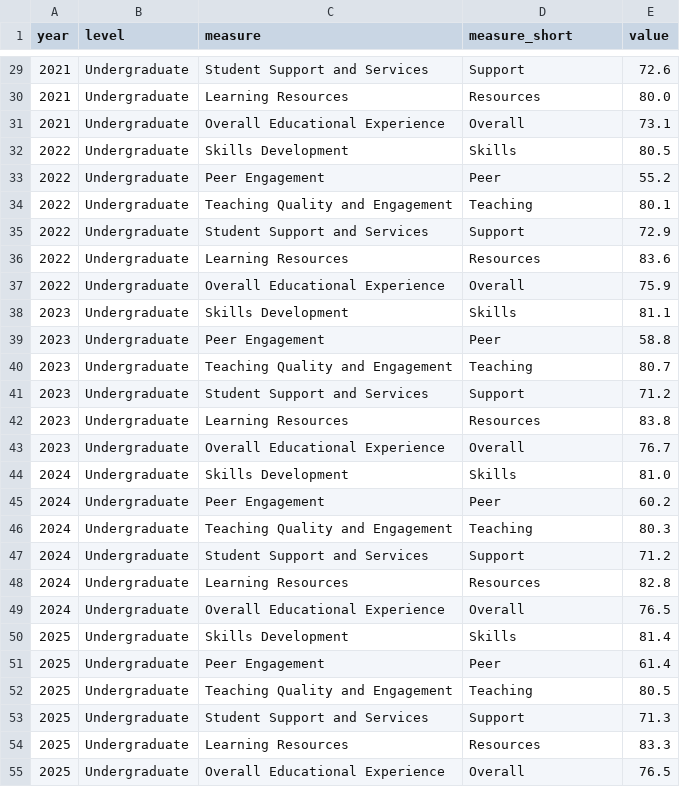
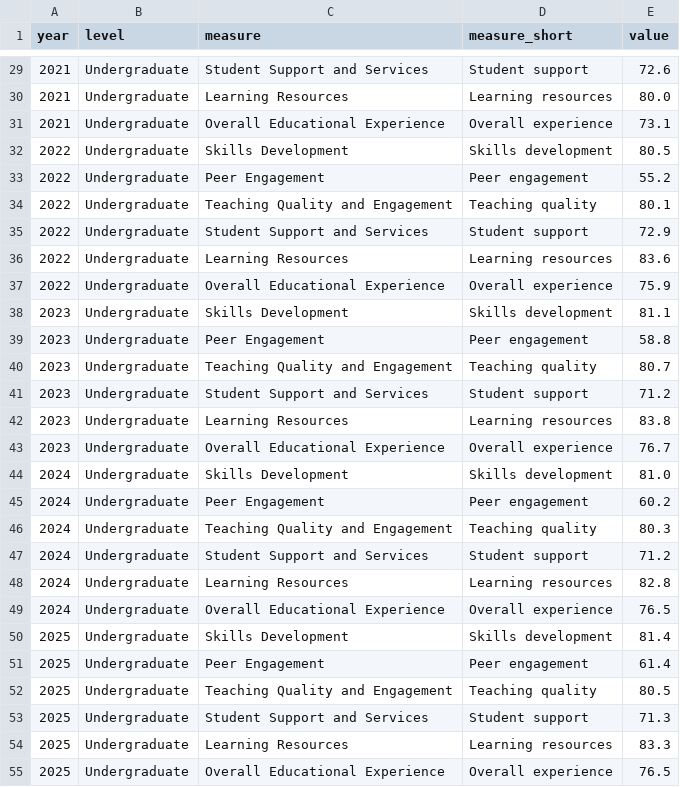
Before and after one commit to Emiliakylee/FIT3179-DV2, a CSV file: data/ses_trend_2017_2025.csv, drawn as a sheet; only a part is shown, gaps mark what is left out; the diff covers the shown part only.

```diff
--- a/data/ses_trend_2017_2025.csv
+++ b/data/ses_trend_2017_2025.csv
@@ -29,27 +29,27 @@ year,level,measure,measure_short,value
-2021,Undergraduate,Student Support and Services,Support,72.6
-2021,Undergraduate,Learning Resources,Resources,80.0
-2021,Undergraduate,Overall Educational Experience,Overall,73.1
-2022,Undergraduate,Skills Development,Skills,80.5
-2022,Undergraduate,Peer Engagement,Peer,55.2
-2022,Undergraduate,Teaching Quality and Engagement,Teaching,80.1
-2022,Undergraduate,Student Support and Services,Support,72.9
-2022,Undergraduate,Learning Resources,Resources,83.6
-2022,Undergraduate,Overall Educational Experience,Overall,75.9
-2023,Undergraduate,Skills Development,Skills,81.1
-2023,Undergraduate,Peer Engagement,Peer,58.8
-2023,Undergraduate,Teaching Quality and Engagement,Teaching,80.7
-2023,Undergraduate,Student Support and Services,Support,71.2
-2023,Undergraduate,Learning Resources,Resources,83.8
-2023,Undergraduate,Overall Educational Experience,Overall,76.7
-2024,Undergraduate,Skills Development,Skills,81.0
-2024,Undergraduate,Peer Engagement,Peer,60.2
-2024,Undergraduate,Teaching Quality and Engagement,Teaching,80.3
-2024,Undergraduate,Student Support and Services,Support,71.2
-2024,Undergraduate,Learning Resources,Resources,82.8
-2024,Undergraduate,Overall Educational Experience,Overall,76.5
-2025,Undergraduate,Skills Development,Skills,81.4
-2025,Undergraduate,Peer Engagement,Peer,61.4
-2025,Undergraduate,Teaching Quality and Engagement,Teaching,80.5
-2025,Undergraduate,Student Support and Services,Support,71.3
-2025,Undergraduate,Learning Resources,Resources,83.3
-2025,Undergraduate,Overall Educational Experience,Overall,76.5
+2021,Undergraduate,Student Support and Services,Student support,72.6
+2021,Undergraduate,Learning Resources,Learning resources,80.0
+2021,Undergraduate,Overall Educational Experience,Overall experience,73.1
+2022,Undergraduate,Skills Development,Skills development,80.5
+2022,Undergraduate,Peer Engagement,Peer engagement,55.2
+2022,Undergraduate,Teaching Quality and Engagement,Teaching quality,80.1
+2022,Undergraduate,Student Support and Services,Student support,72.9
+2022,Undergraduate,Learning Resources,Learning resources,83.6
+2022,Undergraduate,Overall Educational Experience,Overall experience,75.9
+2023,Undergraduate,Skills Development,Skills development,81.1
+2023,Undergraduate,Peer Engagement,Peer engagement,58.8
+2023,Undergraduate,Teaching Quality and Engagement,Teaching quality,80.7
+2023,Undergraduate,Student Support and Services,Student support,71.2
+2023,Undergraduate,Learning Resources,Learning resources,83.8
+2023,Undergraduate,Overall Educational Experience,Overall experience,76.7
+2024,Undergraduate,Skills Development,Skills development,81.0
+2024,Undergraduate,Peer Engagement,Peer engagement,60.2
+2024,Undergraduate,Teaching Quality and Engagement,Teaching quality,80.3
+2024,Undergraduate,Student Support and Services,Student support,71.2
+2024,Undergraduate,Learning Resources,Learning resources,82.8
+2024,Undergraduate,Overall Educational Experience,Overall experience,76.5
+2025,Undergraduate,Skills Development,Skills development,81.4
+2025,Undergraduate,Peer Engagement,Peer engagement,61.4
+2025,Undergraduate,Teaching Quality and Engagement,Teaching quality,80.5
+2025,Undergraduate,Student Support and Services,Student support,71.3
+2025,Undergraduate,Learning Resources,Learning resources,83.3
+2025,Undergraduate,Overall Educational Experience,Overall experience,76.5
```
Also changed, not shown: 81 edited cells elsewhere in this file, data/ses_state_2025.csv, data/ses_study_area_2025.csv, 15 other files.
